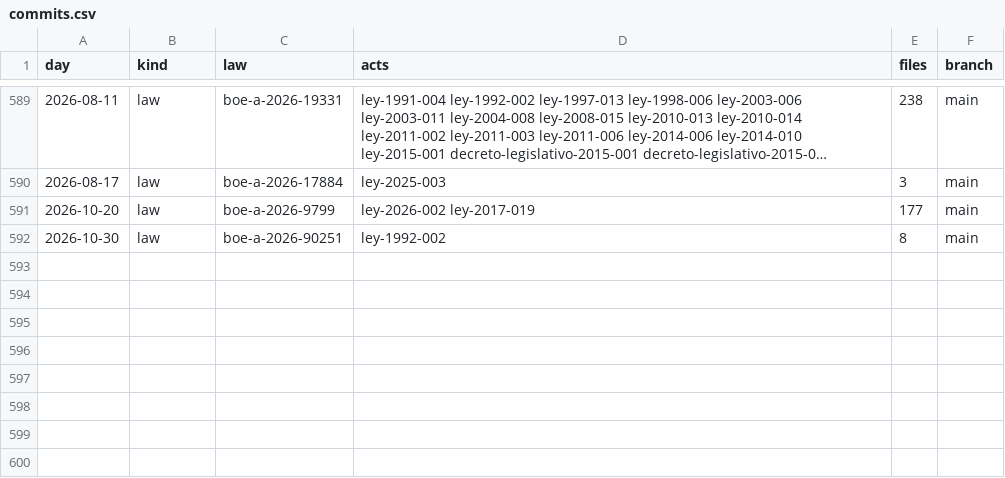
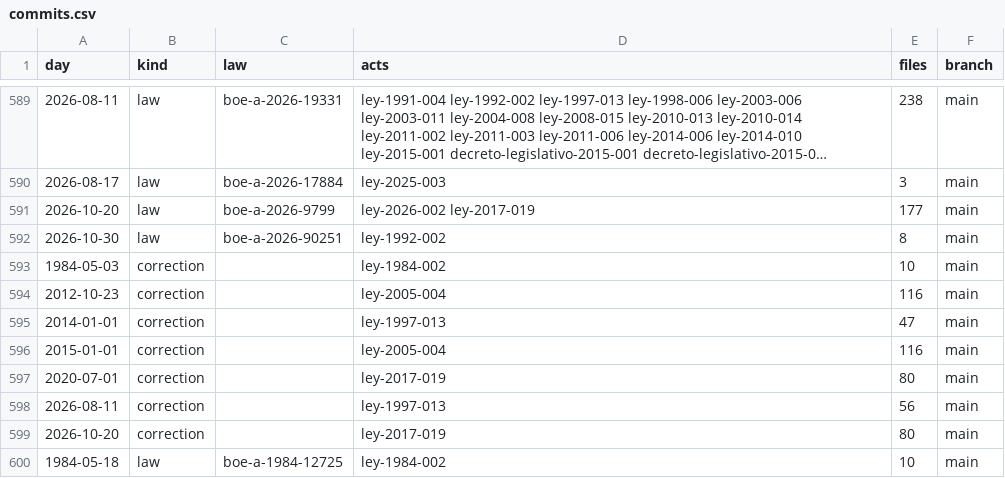
Before and after one commit to lexifina/spain-valencia-law, a CSV file: data/commits.csv, drawn as a sheet; only a part is shown, gaps mark what is left out; long unchanged cells end in …; the diff names each change by its address in the sheet, - before the commit and + after, or states it on an @@ line.

Commit message:
Documentation, tables, tools and REPRODUCE.md
Appended 8 commits to 0b7cb4d3f56b (7 of them corrections); corpus sha256 663a600ba9aececf16f3caee36bb64742f96a70d41f4c701f083770700427fa1, data retrieved 2026-10-30.

```diff
--- a/data/commits.csv
+++ b/data/commits.csv
+row 593: 1984-05-03 | correction |  | ley-1984-002 | 10 | main
+row 594: 2012-10-23 | correction |  | ley-2005-004 | 116 | main
+row 595: 2014-01-01 | correction |  | ley-1997-013 | 47 | main
+row 596: 2015-01-01 | correction |  | ley-2005-004 | 116 | main
+row 597: 2020-07-01 | correction |  | ley-2017-019 | 80 | main
+row 598: 2026-08-11 | correction |  | ley-1997-013 | 56 | main
+row 599: 2026-10-20 | correction |  | ley-2017-019 | 80 | main
+row 600: 1984-05-18 | law | boe-a-1984-12725 | ley-1984-002 | 10 | main
```
Also changed, not shown: data/laws.csv, 5 other files.
